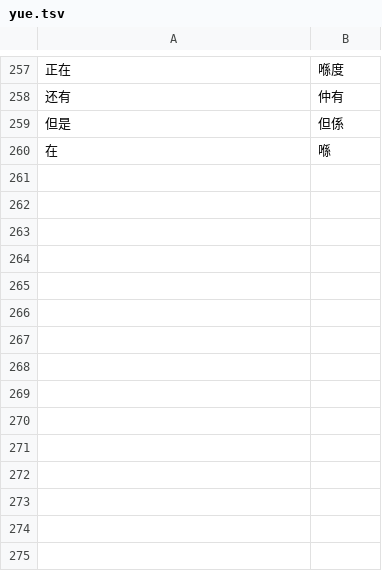
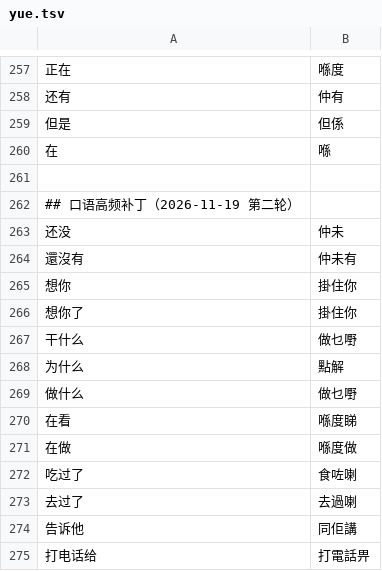
Before and after one commit to YaYII/ipinyin, a TSV file: data/yue.tsv, drawn as a sheet; only a part is shown, gaps mark what is left out; the diff names each change by its address in the sheet, - before the commit and + after, or states it on an @@ line.

```diff
--- a/data/yue.tsv
+++ b/data/yue.tsv
+row 261: (empty)
+row 262: ## 口语高频补丁（2026-11-19 第二轮）
+row 263: 还没 | 仲未
+row 264: 還沒有 | 仲未有
+row 265: 想你 | 掛住你
+row 266: 想你了 | 掛住你
+row 267: 干什么 | 做乜嘢
+row 268: 为什么 | 點解
+row 269: 做什么 | 做乜嘢
+row 270: 在看 | 喺度睇
+row 271: 在做 | 喺度做
+row 272: 吃过了 | 食咗喇
+row 273: 去过了 | 去過喇
+row 274: 告诉他 | 同佢講
+row 275: 打电话给 | 打電話畀
```
Also changed, not shown: 4 other files.
